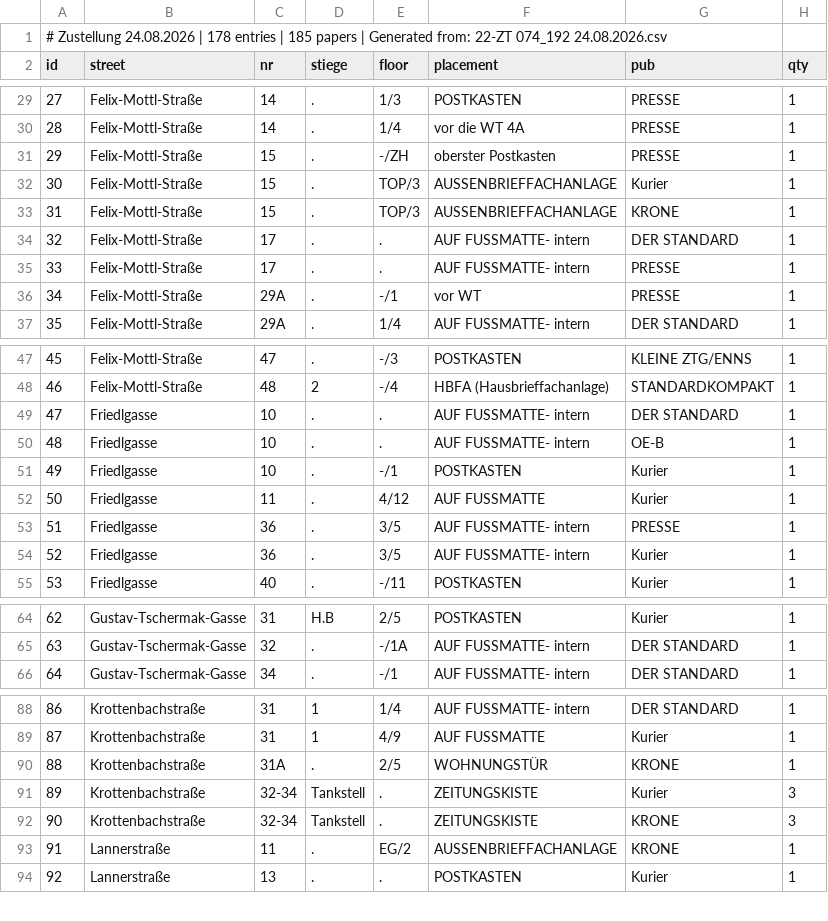
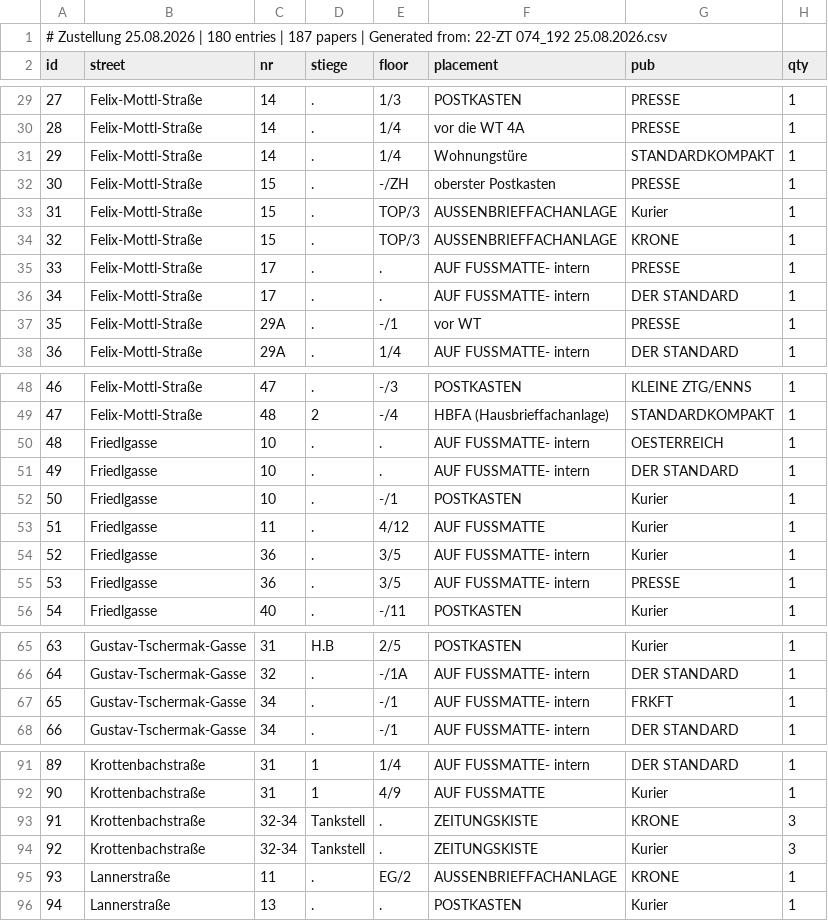
Before and after one commit to invested95-del/zustellung-app, a CSV file: list.csv, drawn as a sheet; only a part is shown, gaps mark what is left out; removed rows and columns are numbered as before the commit, all else as after; the diff covers the shown part only; the diff names each change by its address in the sheet, - before the commit and + after, or states it on an @@ line.

Commit message:
up

```diff
--- a/list.csv
+++ b/list.csv
@@ column A (id) renumbered from row 1 down @@
+row 31: 29 | Felix-Mottl-Straße | 14 | . | 1/4 | Wohnungstüre | STANDARDKOMPAKT | 1
+row 50: 48 | Friedlgasse | 10 | . | . | AUF FUSSMATTE- intern | OESTERREICH | 1
-row 50: 48 | Friedlgasse | 10 | . | . | AUF FUSSMATTE- intern | OE-B | 1
+row 67: 65 | Gustav-Tschermak-Gasse | 34 | . | -/1 | AUF FUSSMATTE- intern | FRKFT | 1
-C93 (nr): 31A
+C93 (nr): 32-34
-D93 (stiege): .
+D93 (stiege): Tankstell
-E93 (floor): 2/5
+E93 (floor): .
-F93 (placement): WOHNUNGSTÜR
+F93 (placement): ZEITUNGSKISTE
-H93 (qty): 1
+H93 (qty): 3
-row 92: 90 | Krottenbachstraße | 32-34 | Tankstell | . | ZEITUNGSKISTE | KRONE | 3
```
Also changed, not shown: 2 added rows, 1 removed row, 6 moved rows and 4 edited cells elsewhere in this file.
